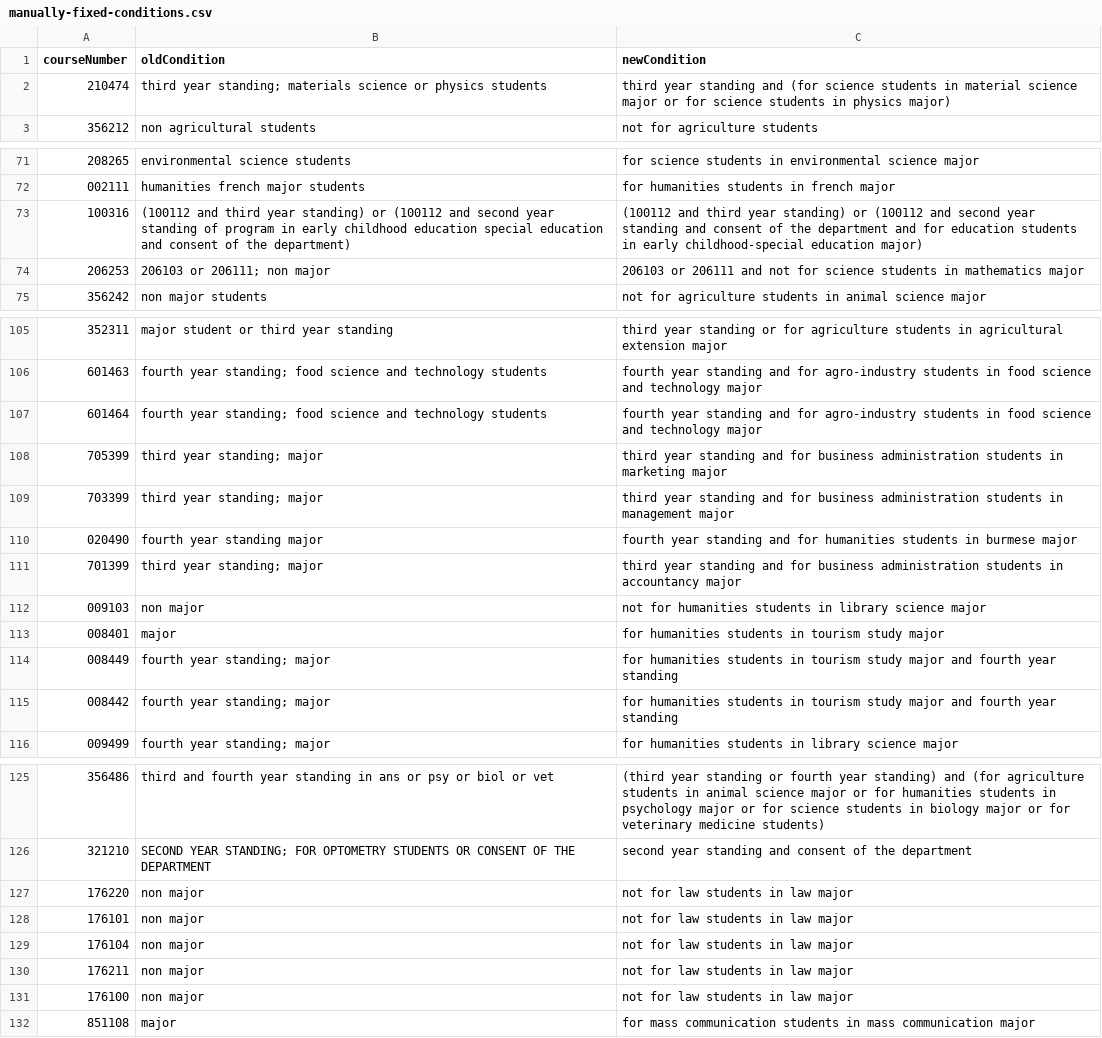
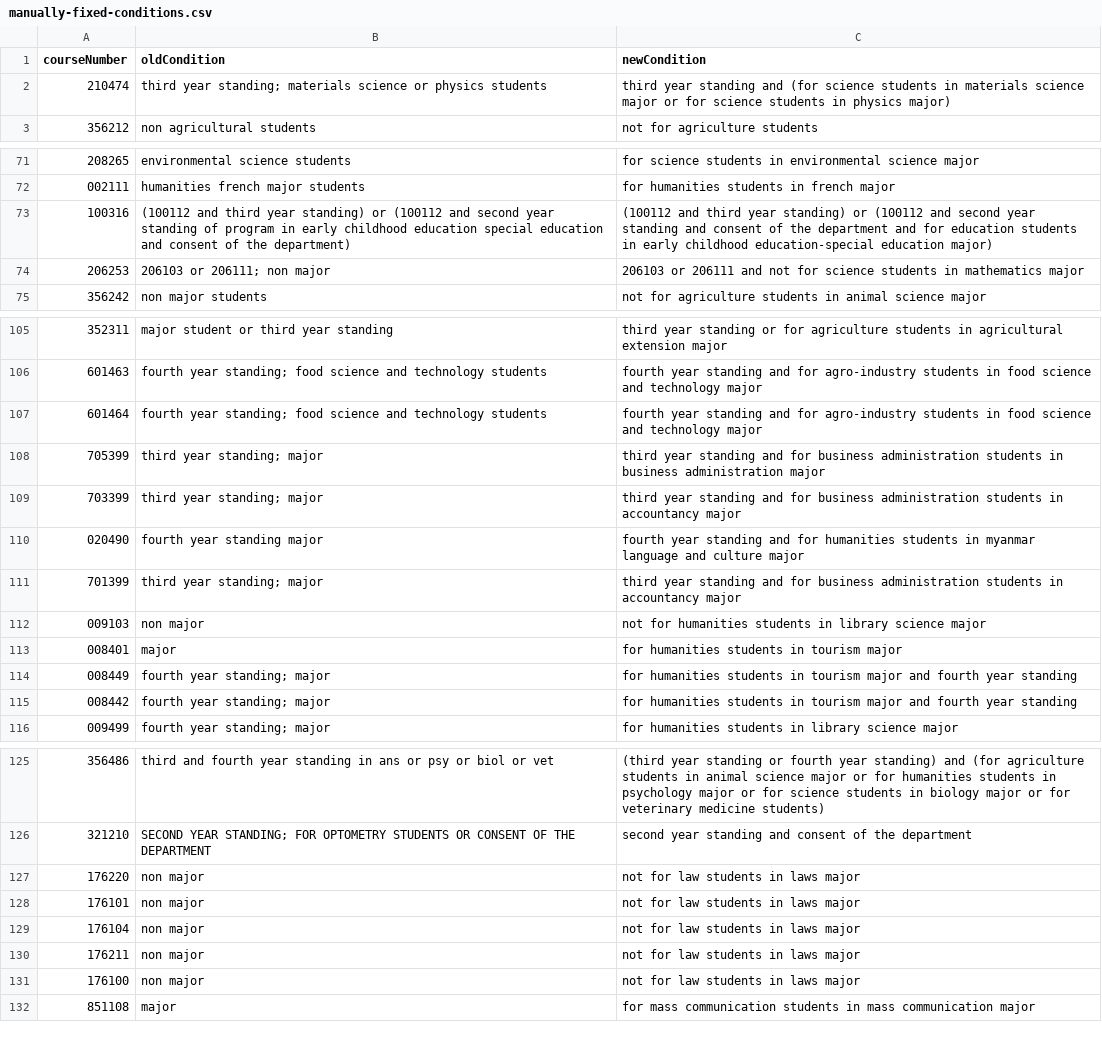
Before and after one commit to NestZ/automatic-prerequisite-checker, a CSV file: bulletin-beautifier/manually-fixed-conditions.csv, drawn as a sheet; only a part is shown, gaps mark what is left out; the diff covers the shown part only.

Commit message:
fix manually fixed condition file

```diff
--- a/bulletin-beautifier/manually-fixed-conditions.csv
+++ b/bulletin-beautifier/manually-fixed-conditions.csv
@@ -1,3 +1,3 @@
 courseNumber, oldCondition, newCondition
-210474,third year standing; materials science or physics students,third year standing and (for science students in material science major or for science students in physics major)
+210474,third year standing; materials science or physics students,third year standing and (for science students in materials science major or for science students in physics major)
 356212,non agricultural students,not for agriculture students
@@ -72,3 +72,3 @@ courseNumber, oldCondition, newCondition
 002111,humanities french major students,for humanities students in french major
-100316,(100112 and third year standing) or (100112 and second year standing of program in early childhood education special education and consent of the department),(100112 and third year standing) or (100112 and second year standing and consent of the department and for education students in early childhood-special education major)
+100316,(100112 and third year standing) or (100112 and second year standing of program in early childhood education special education and consent of the department),(100112 and third year standing) or (100112 and second year standing and consent of the department and for education students in early childhood education-special education major)
 206253,206103 or 206111; non major,206103 or 206111 and not for science students in mathematics major
@@ -107,10 +107,10 @@ courseNumber, oldCondition, newCondition
 601464,fourth year standing; food science and technology students,fourth year standing and for agro-industry students in food science and technology major
-705399,third year standing; major,third year standing and for business administration students in marketing major
-703399,third year standing; major,third year standing and for business administration students in management major
-020490,fourth year standing major,fourth year standing and for humanities students in burmese major
+705399,third year standing; major,third year standing and for business administration students in business administration major
+703399,third year standing; major,third year standing and for business administration students in accountancy major
+020490,fourth year standing major,fourth year standing and for humanities students in myanmar language and culture major
 701399,third year standing; major,third year standing and for business administration students in accountancy major
 009103,non major,not for humanities students in library science major
-008401,major,for humanities students in tourism study major
-008449,fourth year standing; major,for humanities students in tourism study major and fourth year standing
-008442,fourth year standing; major,for humanities students in tourism study major and fourth year standing
+008401,major,for humanities students in tourism major
+008449,fourth year standing; major,for humanities students in tourism major and fourth year standing
+008442,fourth year standing; major,for humanities students in tourism major and fourth year standing
 009499,fourth year standing; major,for humanities students in library science major
@@ -126,7 +126,7 @@ courseNumber, oldCondition, newCondition
 321210,SECOND YEAR STANDING; FOR OPTOMETRY STUDENTS OR CONSENT OF THE DEPARTMENT,second year standing and consent of the department
-176220,non major,not for law students in law major
-176101,non major,not for law students in law major
-176104,non major,not for law students in law major
-176211,non major,not for law students in law major
-176100,non major,not for law students in law major
+176220,non major,not for law students in laws major
+176101,non major,not for law students in laws major
+176104,non major,not for law students in laws major
+176211,non major,not for law students in laws major
+176100,non major,not for law students in laws major
 851108,major,for mass communication students in mass communication major
```
Also changed, not shown: 5 edited cells elsewhere in this file.
